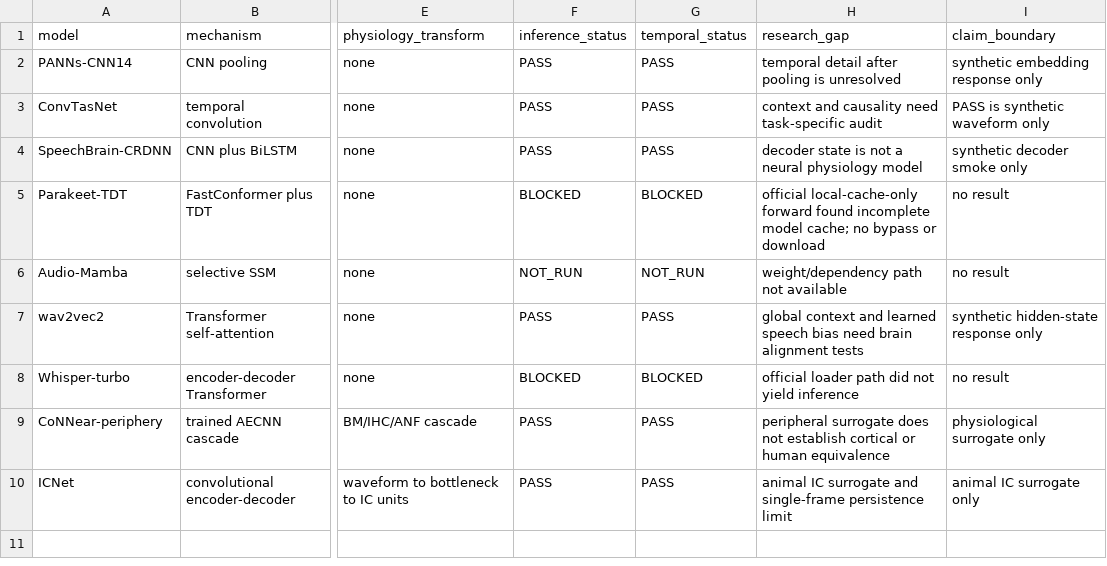
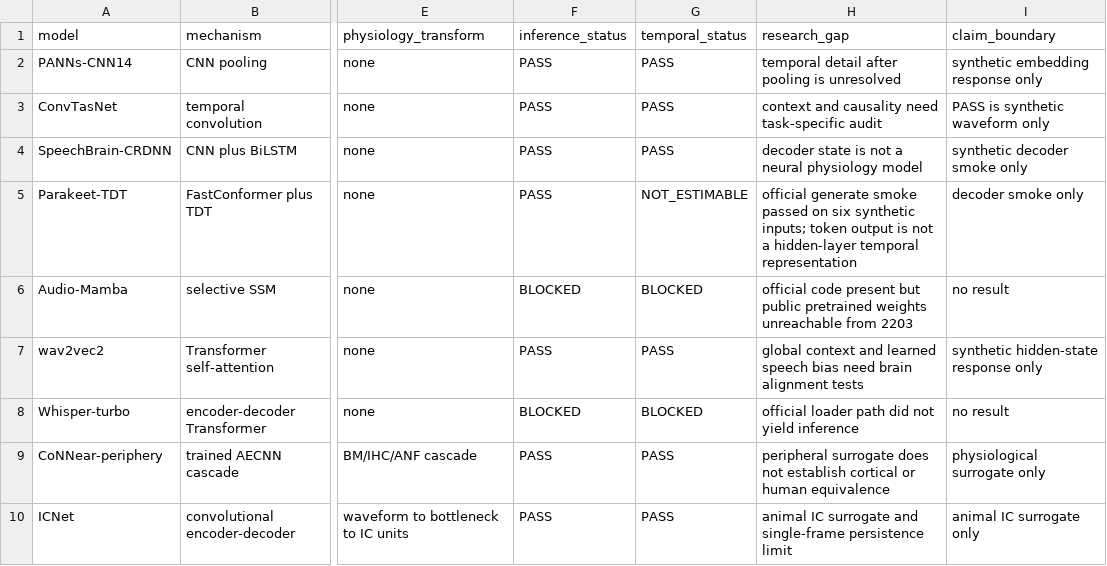
Before and after one commit to fany17/Auditory_Simulation, a CSV file: reports/architecture_comparison_matrix.csv, drawn as a sheet; only a part is shown, gaps mark what is left out; the diff names each change by its address in the sheet, - before the commit and + after, or states it on an @@ line.

Commit message:
Add Parakeet pretrained inference evidence

```diff
--- a/reports/architecture_comparison_matrix.csv
+++ b/reports/architecture_comparison_matrix.csv
-F5 (inference_status): BLOCKED
+F5 (inference_status): PASS
-G5 (temporal_status): BLOCKED
+G5 (temporal_status): NOT_ESTIMABLE
-H5 (research_gap): official local-cache-only forward found incomplete model cache; no bypass or download
+H5 (research_gap): official generate smoke passed on six synthetic inputs; token output is not a hidden-layer temporal representation
-I5 (claim_boundary): no result
+I5 (claim_boundary): decoder smoke only
-F6 (inference_status): NOT_RUN
+F6 (inference_status): BLOCKED
-G6 (temporal_status): NOT_RUN
+G6 (temporal_status): BLOCKED
-H6 (research_gap): weight/dependency path not available
+H6 (research_gap): official code present but public pretrained weights unreachable from 2203
```
Also changed, not shown: reports/model_registry_pretrained_week.csv, 11 other files.
